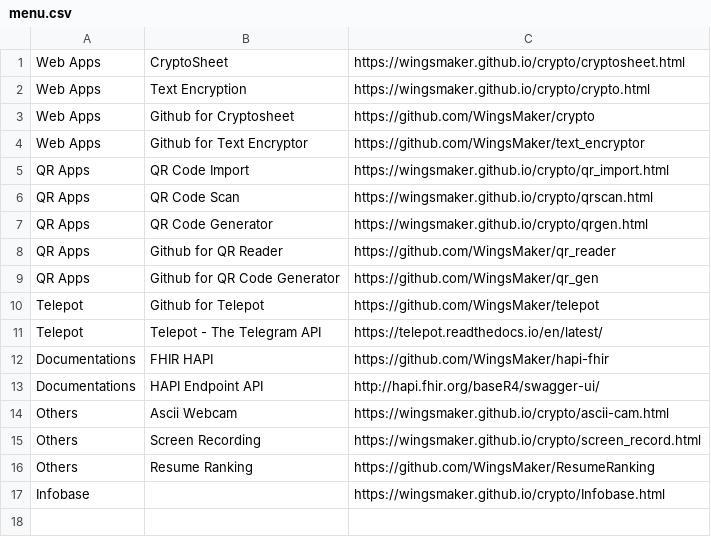
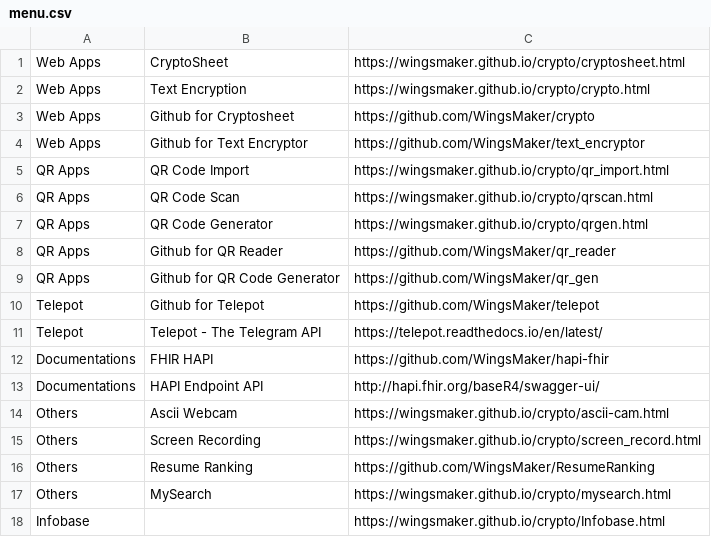
Before and after one commit to KimHuatLim/crypto, a CSV file: docs/menu.csv, drawn as a sheet; the diff names each change by its address in the sheet, - before the commit and + after, or states it on an @@ line.

```diff
--- a/docs/menu.csv
+++ b/docs/menu.csv
+row 17: Others | MySearch | https://wingsmaker.github.io/crypto/mysearch.html
```
Also changed, not shown: 2 other files.
